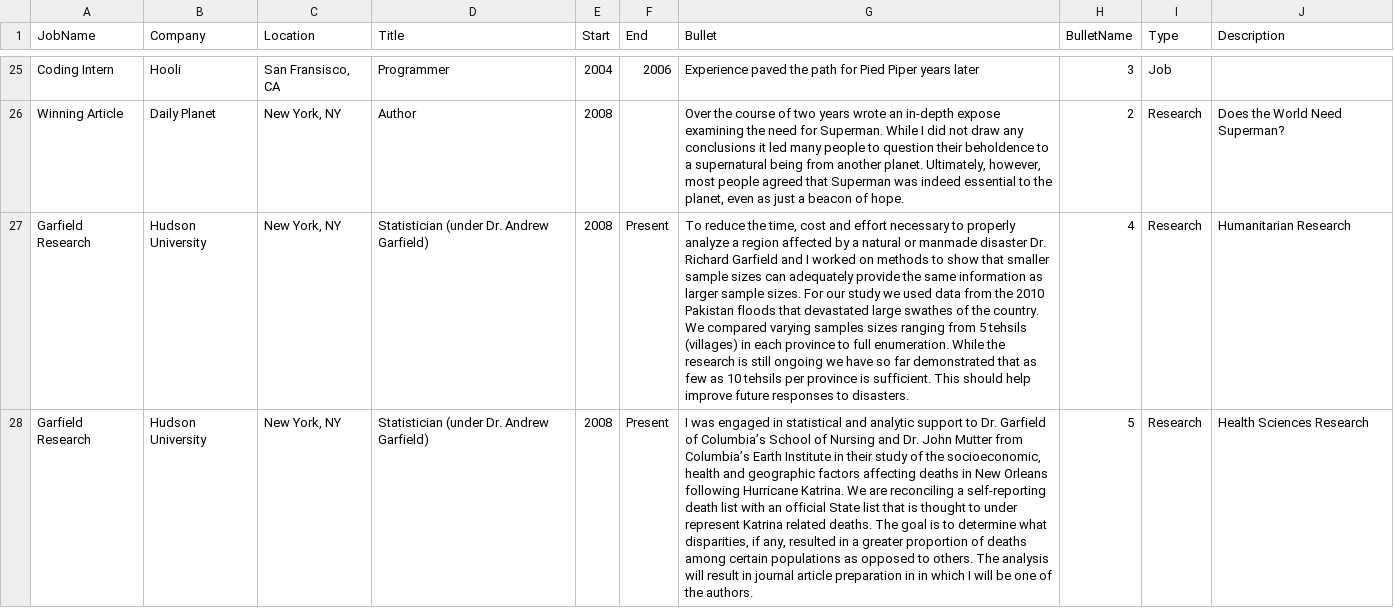
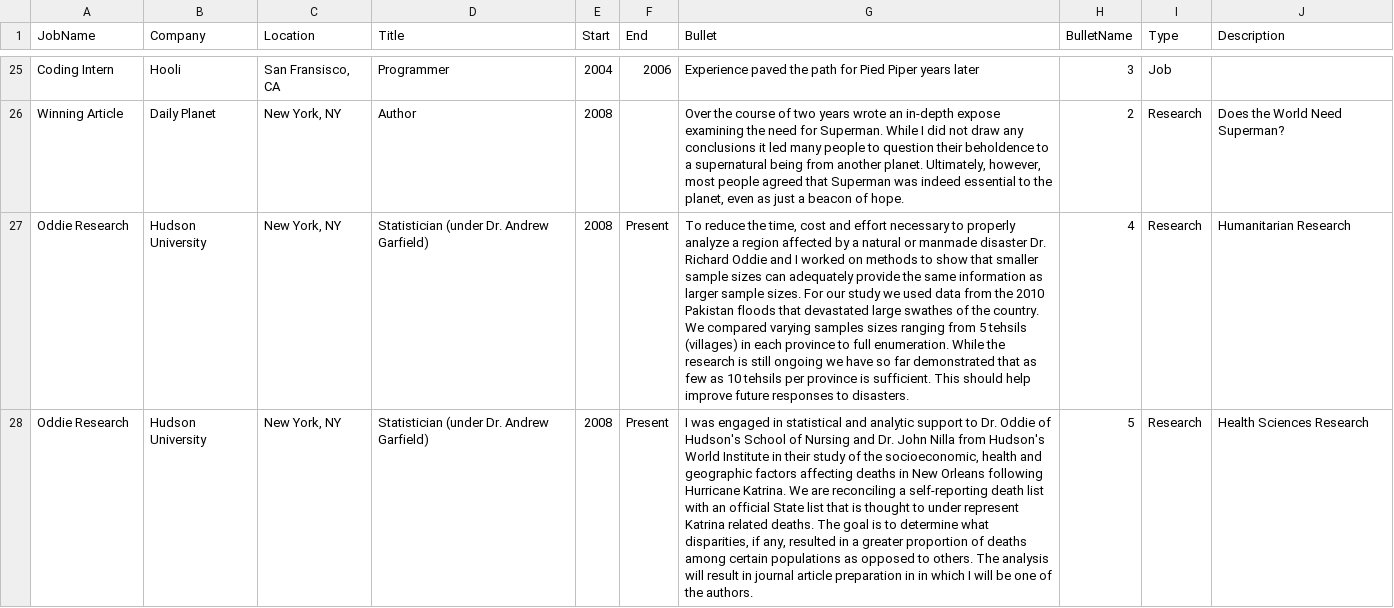
Before and after one commit to jaredlander/resumer, a CSV file: inst/examples/Jobs.csv, drawn as a sheet; only a part is shown, gaps mark what is left out; the diff names each change by its address in the sheet, - before the commit and + after, or states it on an @@ line.

Commit message:
Updated the jobs csv to reflect Hudson University.

```diff
--- a/inst/examples/Jobs.csv
+++ b/inst/examples/Jobs.csv
-A27:A28 (JobName): Garfield Research
+A27:A28 (JobName): Oddie Research
-G27 (Bullet): …Dr. Richard Garfield and I…
+G27 (Bullet): …Dr. Richard Oddie and I…
-G28 (Bullet): …to Dr. Garfield of Columbia’s School of Nursing and Dr. John Mutter from Columbia’s Earth Institute in…
+G28 (Bullet): …to Dr. Oddie of Hudson's School of Nursing and Dr. John Nilla from Hudson's World Institute in…
```
